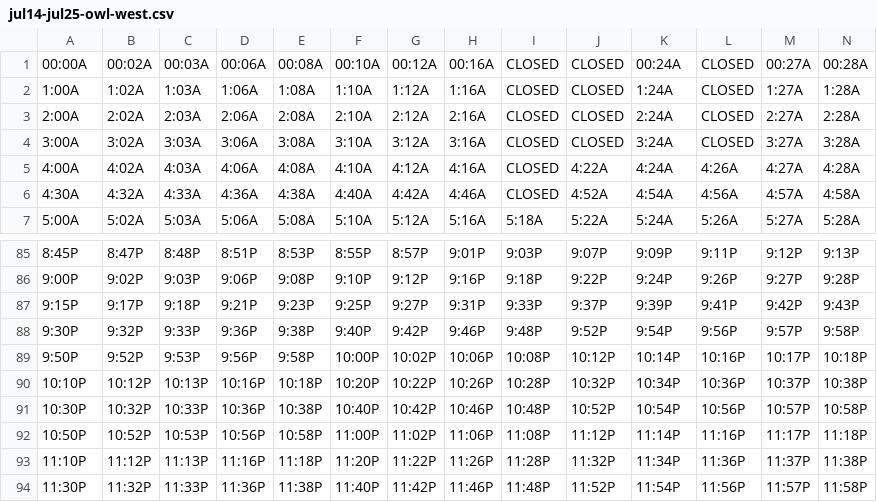
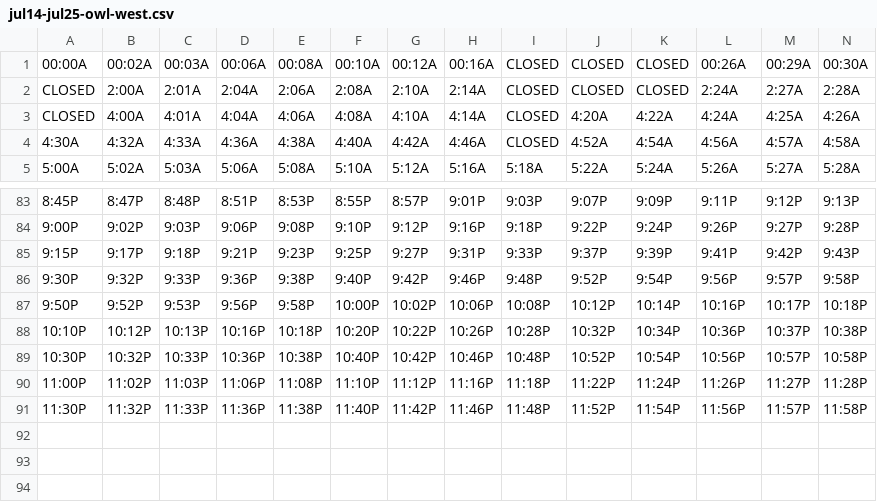
Before and after one commit to davidp799/patco-today, a CSV file: app/src/main/assets/phase1/jul14-jul25-owl-west.csv, drawn as a sheet; only a part is shown, gaps mark what is left out.

Commit message:
new west schedules

```diff
--- a/app/src/main/assets/phase1/jul14-jul25-owl-west.csv
+++ b/app/src/main/assets/phase1/jul14-jul25-owl-west.csv
@@ -1,6 +1,4 @@
-00:00A,00:02A,00:03A,00:06A,00:08A,00:10A,00:12A,00:16A,CLOSED,CLOSED,00:24A,CLOSED,00:27A,00:28A
-1:00A,1:02A,1:03A,1:06A,1:08A,1:10A,1:12A,1:16A,CLOSED,CLOSED,1:24A,CLOSED,1:27A,1:28A
-2:00A,2:02A,2:03A,2:06A,2:08A,2:10A,2:12A,2:16A,CLOSED,CLOSED,2:24A,CLOSED,2:27A,2:28A
-3:00A,3:02A,3:03A,3:06A,3:08A,3:10A,3:12A,3:16A,CLOSED,CLOSED,3:24A,CLOSED,3:27A,3:28A
-4:00A,4:02A,4:03A,4:06A,4:08A,4:10A,4:12A,4:16A,CLOSED,4:22A,4:24A,4:26A,4:27A,4:28A
+00:00A,00:02A,00:03A,00:06A,00:08A,00:10A,00:12A,00:16A,CLOSED,CLOSED,CLOSED,00:26A,00:29A,00:30A
+CLOSED,2:00A,2:01A,2:04A,2:06A,2:08A,2:10A,2:14A,CLOSED,CLOSED,CLOSED,2:24A,2:27A,2:28A
+CLOSED,4:00A,4:01A,4:04A,4:06A,4:08A,4:10A,4:14A,CLOSED,4:20A,4:22A,4:24A,4:25A,4:26A,
 4:30A,4:32A,4:33A,4:36A,4:38A,4:40A,4:42A,4:46A,CLOSED,4:52A,4:54A,4:56A,4:57A,4:58A
@@ -91,4 +89,3 @@
 10:30P,10:32P,10:33P,10:36P,10:38P,10:40P,10:42P,10:46P,10:48P,10:52P,10:54P,10:56P,10:57P,10:58P
-10:50P,10:52P,10:53P,10:56P,10:58P,11:00P,11:02P,11:06P,11:08P,11:12P,11:14P,11:16P,11:17P,11:18P
-11:10P,11:12P,11:13P,11:16P,11:18P,11:20P,11:22P,11:26P,11:28P,11:32P,11:34P,11:36P,11:37P,11:38P
+11:00P,11:02P,11:03P,11:06P,11:08P,11:10P,11:12P,11:16P,11:18P,11:22P,11:24P,11:26P,11:27P,11:28P
 11:30P,11:32P,11:33P,11:36P,11:38P,11:40P,11:42P,11:46P,11:48P,11:52P,11:54P,11:56P,11:57P,11:58P
```
